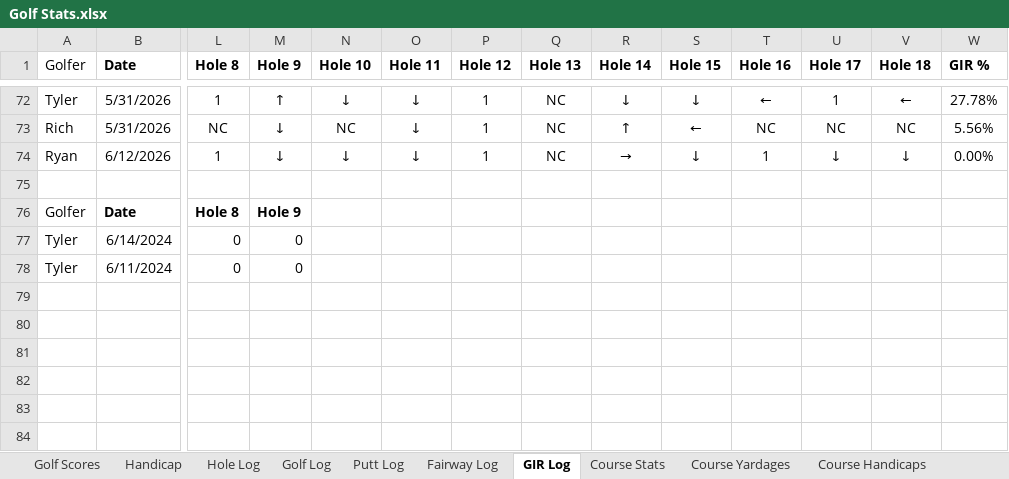
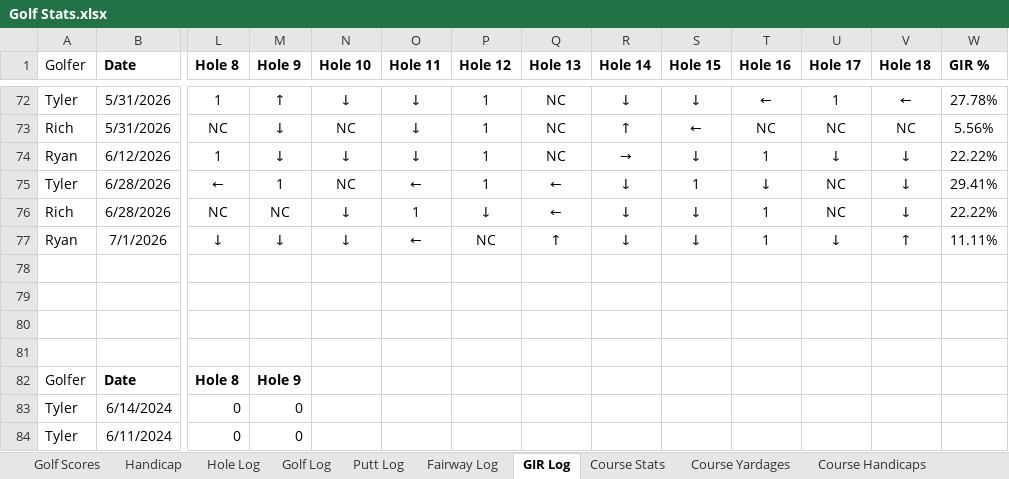
Before and after one commit to TylerGrossi/Golf-Stats, an Excel workbook: Golf Stats.xlsx, sheet GIR Log, drawn as a sheet; only a part is shown, gaps mark what is left out; values as stored, in another font and other column widths than the file's, no borders; table styles not drawn; rows hold the shown columns only; the diff names each change by its address in the sheet, - before the commit and + after, or states it on an @@ line.

```diff
--- a/Golf Stats.xlsx (sheet GIR Log)
+++ b/Golf Stats.xlsx (sheet GIR Log)
-W74 (GIR %): 0.00%
+W74 (GIR %): 22.22%
+row 75: Tyler | 6/28/2026 | ← | 1 | NC | ← | 1 | ← | ↓ | 1 | ↓ | NC | ↓ | 29.41%
+row 76: Rich | 6/28/2026 | NC | NC | ↓ | 1 | ↓ | ← | ↓ | ↓ | 1 | NC | ↓ | 22.22%
+row 77: Ryan | 7/1/2026 | ↓ | ↓ | ↓ | ← | NC | ↑ | ↓ | ↓ | 1 | ↓ | ↑ | 11.11%
+row 78: (empty)
+row 79: (empty)
+row 80: (empty)
```
Also changed, not shown: sheet Range Stats, sheet Hole Log, sheet Golf Log, sheet Putt Log, sheet Fairway Log, sheet Golf Scores, 4 more sheets, formulas that keep their value, club_ranges.xlsx, clustered_rounds.xlsx, 6 other files.
